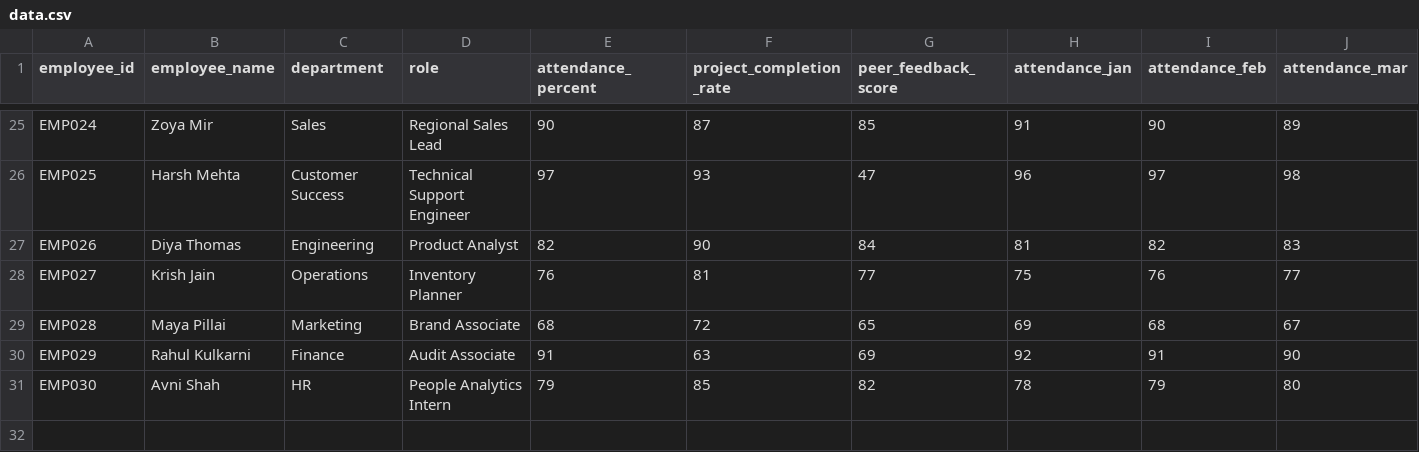
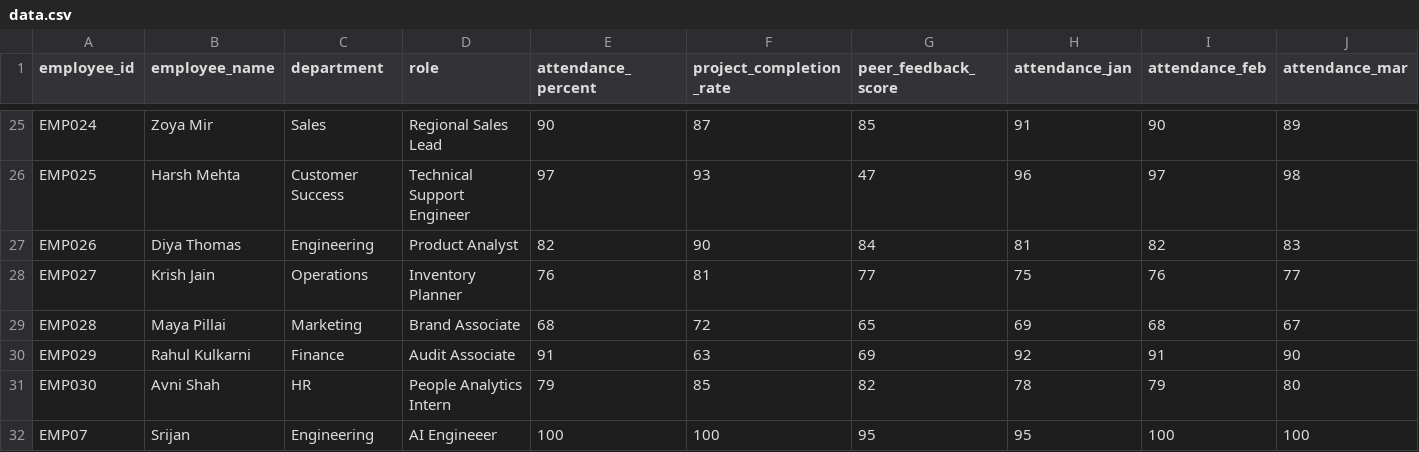
Before and after one commit to srijanghosh05/HRM_project, a CSV file: data.csv, drawn as a sheet; only a part is shown, gaps mark what is left out; rows hold the shown columns only; the diff names each change by its address in the sheet, - before the commit and + after, or states it on an @@ line.

```diff
--- a/data.csv
+++ b/data.csv
+row 32: EMP07 | Srijan | Engineering | AI Engineeer | 100 | 100 | 95 | 95 | 100 | 100
```
Also changed, not shown: powerbi_reward_export.csv, 17 other files.
